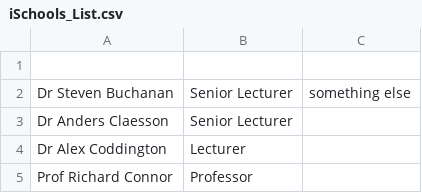
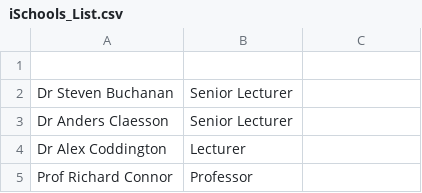
Before and after one commit to nniiicc/iSchoolsStudy, a CSV file: iSchools_List.csv, drawn as a sheet; only a part is shown.

Commit message:
Update iSchools_List.csv

```diff
--- a/iSchools_List.csv
+++ b/iSchools_List.csv
@@ -1,3 +1,3 @@
 ,,,,,,,,,,,,,,,,,,,,,
-Dr Steven Buchanan,Senior Lecturer,something else,,,,,,,,,,,,,,,,,,,
+Dr Steven Buchanan,Senior Lecturer,,,,,,,,,,,,,,,,,,,,
 Dr Anders Claesson,Senior Lecturer,,,,,,,,,,,,,,,,,,,,
```
